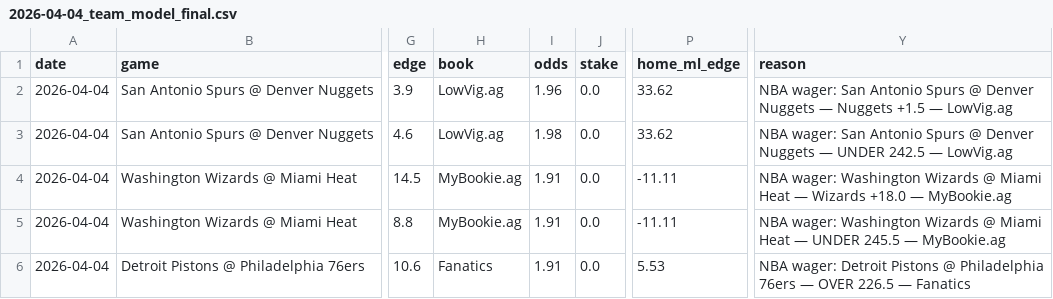
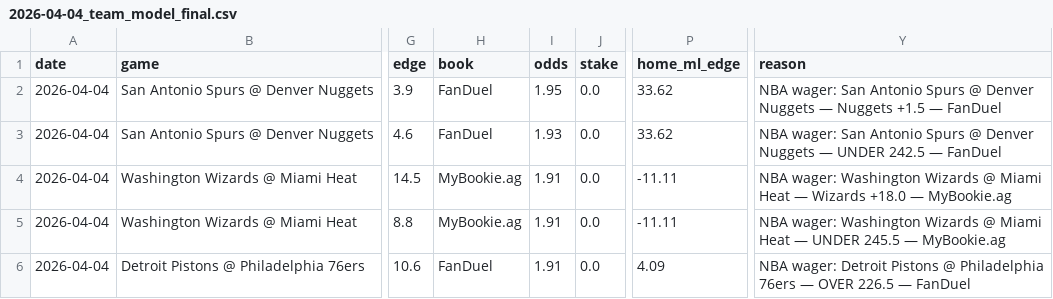
Before and after one commit to mackchiu/AutoBetTracker, a CSV file: data/final/2026-04-04_team_model_final.csv, drawn as a sheet; only a part is shown, gaps mark what is left out; the diff names each change by its address in the sheet, - before the commit and + after, or states it on an @@ line.

```diff
--- a/data/final/2026-04-04_team_model_final.csv
+++ b/data/final/2026-04-04_team_model_final.csv
-H2:H3 (book): LowVig.ag
+H2:H3 (book): FanDuel
-I2 (odds): 1.96
+I2 (odds): 1.95
-Y2 (reason): …+1.5 — LowVig.ag
+Y2 (reason): …+1.5 — FanDuel
-I3 (odds): 1.98
+I3 (odds): 1.93
-Y3 (reason): …242.5 — LowVig.ag
+Y3 (reason): …242.5 — FanDuel
-H6 (book): Fanatics
+H6 (book): FanDuel
-P6 (home_ml_edge): 5.53
+P6 (home_ml_edge): 4.09
-Y6 (reason): …226.5 — Fanatics
+Y6 (reason): …226.5 — FanDuel
```
Also changed, not shown: data/final/2026-04-04_player_props_final.csv, data/raw/2026-04-04_player_props_raw.csv, 4 other files.
